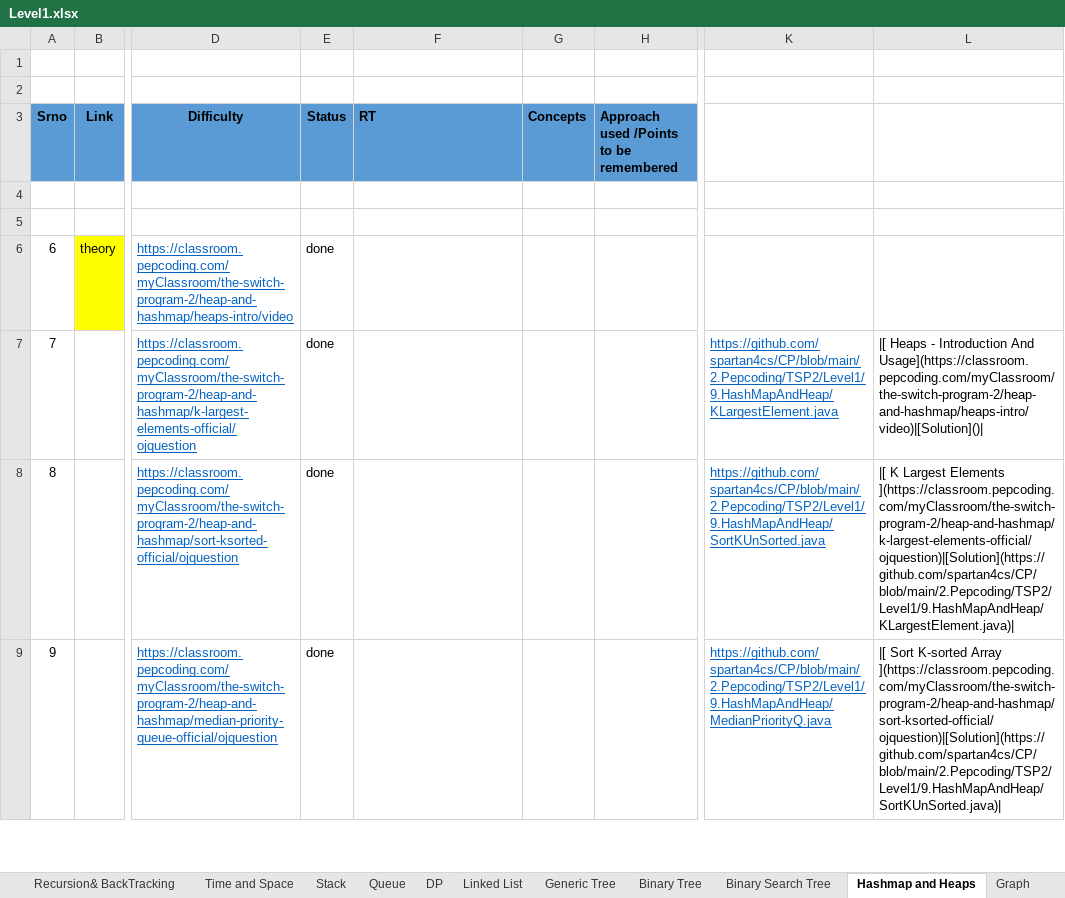
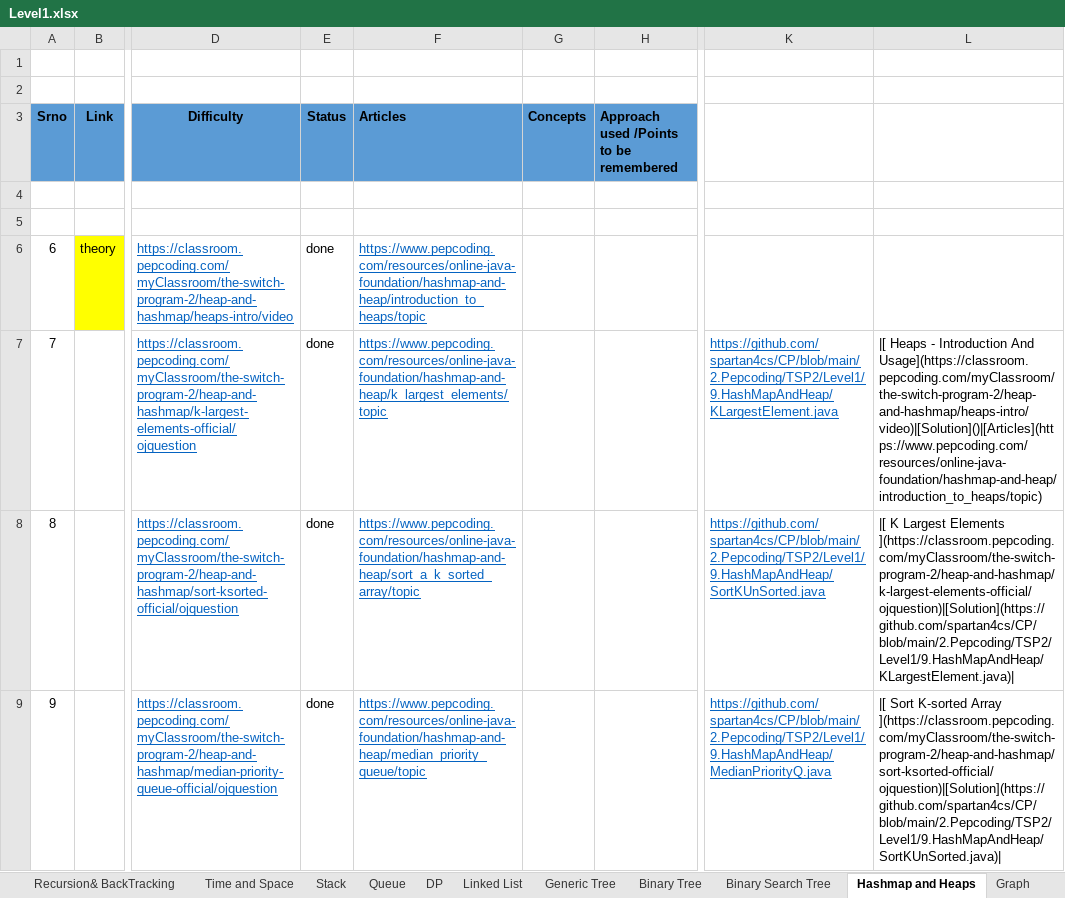
Before and after one commit to spartan4cs/CP, an Excel workbook: Level1.xlsx, sheet Hashmap and Heaps, drawn as a sheet; only a part is shown, gaps mark what is left out; values as stored, in another font and other column widths than the file's, no borders; the diff covers the shown part only; the diff names each change by its address in the sheet, - before the commit and + after, or states it on an @@ line.

```diff
--- a/Level1.xlsx (sheet Hashmap and Heaps)
+++ b/Level1.xlsx (sheet Hashmap and Heaps)
-F3: RT
+F3: Articles
-F6 (Articles): (empty)
+F6 (Articles): https://www.pepcoding.com/resources/online-java-foundation/hashmap-and-heap/introduction_to_heaps/topic
-F7 (Articles): (empty)
+F7 (Articles): https://www.pepcoding.com/resources/online-java-foundation/hashmap-and-heap/k_largest_elements/topic
-L7: …Introduction And Usage](https://classroom.pepcoding.com/myClassroom/the-switch-program-2/heap-and-hashmap/heaps-intro/video)|[Solution]()|
+L7: …Introduction And Usage](https://classroom.pepcoding.com/myClassroom/the-switch-program-2/heap-and-hashmap/heaps-intro/video)|[Solution]()|[Articles](https://www.pepcoding.com/resources/online-java-foundation/hashmap-and-heap/introduction_to_heaps/topic)
-F8 (Articles): (empty)
+F8 (Articles): https://www.pepcoding.com/resources/online-java-foundation/hashmap-and-heap/sort_a_k_sorted_array/topic
-F9 (Articles): (empty)
+F9 (Articles): https://www.pepcoding.com/resources/online-java-foundation/hashmap-and-heap/median_priority_queue/topic
```
Also changed, not shown: 10 edited cells elsewhere in this sheet, 1 other file.
